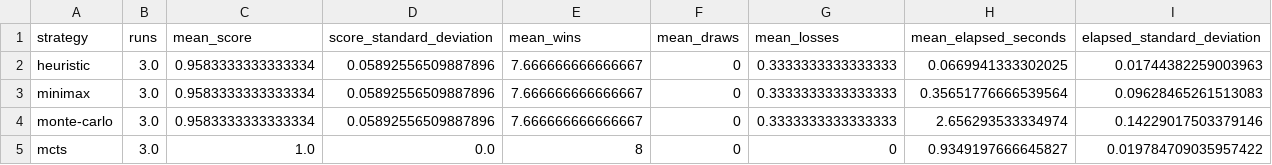
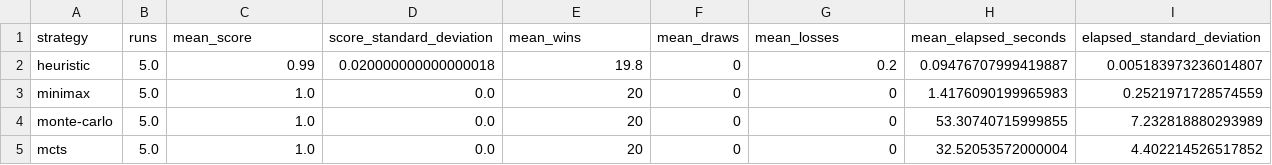
Before and after one commit to nikameskhi/c4optimalization, a CSV file: results/strategy_summary.csv, drawn as a sheet.

```diff
--- a/results/strategy_summary.csv
+++ b/results/strategy_summary.csv
@@ -1,5 +1,5 @@
 strategy,runs,mean_score,score_standard_deviation,mean_wins,mean_draws,mean_losses,mean_elapsed_seconds,elapsed_standard_deviation
-heuristic,3.0,0.9583333333333334,0.05892556509887896,7.666666666666667,0,0.3333333333333333,0.0669941333302025,0.01744382259003963
-minimax,3.0,0.9583333333333334,0.05892556509887896,7.666666666666667,0,0.3333333333333333,0.35651776666539564,0.09628465261513083
-monte-carlo,3.0,0.9583333333333334,0.05892556509887896,7.666666666666667,0,0.3333333333333333,2.656293533334974,0.14229017503379146
-mcts,3.0,1.0,0.0,8,0,0,0.9349197666645827,0.019784709035957422
+heuristic,5.0,0.99,0.020000000000000018,19.8,0,0.2,0.09476707999419887,0.005183973236014807
+minimax,5.0,1.0,0.0,20,0,0,1.4176090199965983,0.2521971728574559
+monte-carlo,5.0,1.0,0.0,20,0,0,53.30740715999855,7.232818880293989
+mcts,5.0,1.0,0.0,20,0,0,32.52053572000004,4.402214526517852
```
Also changed, not shown: results/strategy_results.csv, 7 other files.
